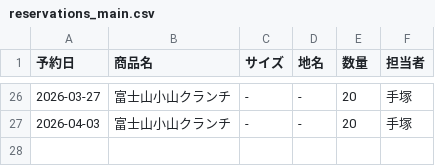
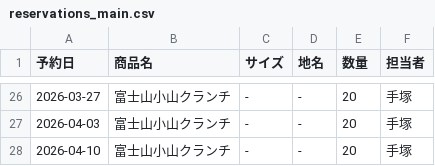
Before and after one commit to iplan381/zaiko-kanri, a CSV file: reservations_main.csv, drawn as a sheet; only a part is shown, gaps mark what is left out.

Commit message:
Add Reservation

```diff
--- a/reservations_main.csv
+++ b/reservations_main.csv
@@ -27 +27,2 @@
 2026-04-03,富士山小山クランチ, - ,-,20,手塚
+2026-04-10,富士山小山クランチ, - ,-,20,手塚
```
